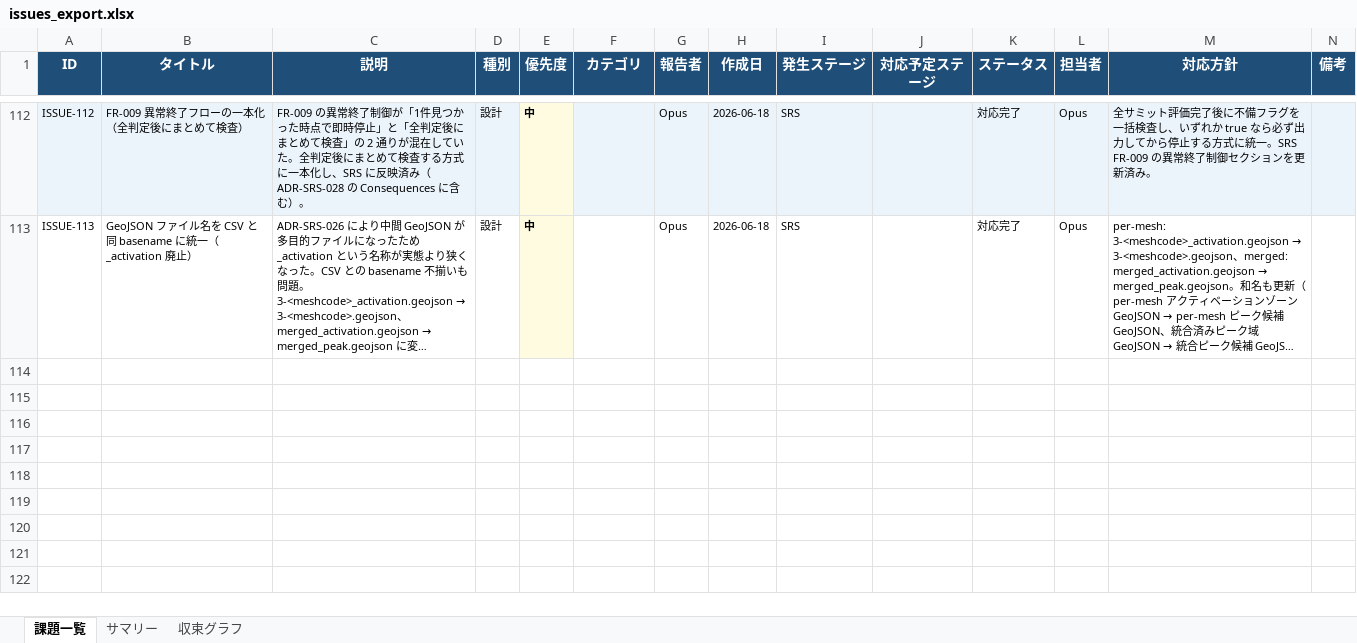
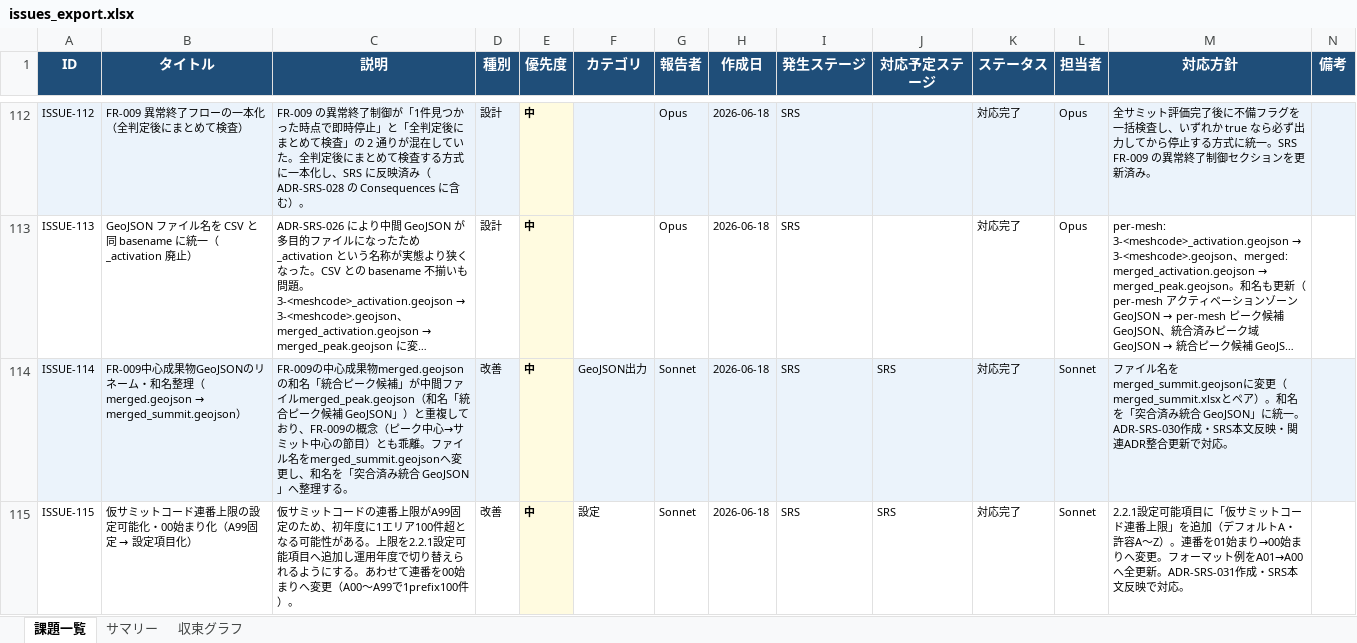
Before and after one commit to JJ1XGO/findsummits, an Excel workbook: mgmt/tracker/reports/issues_export.xlsx, sheet 課題一覧, drawn as a sheet; only a part is shown, gaps mark what is left out; long unchanged cells end in …; values as stored, in another font and other column widths than the file's, no borders; rows hold the shown columns only; the diff names each change by its address in the sheet, - before the commit and + after, or states it on an @@ line.

Commit message:
chore: tracker export update（ISSUE-114/115登録・対応完了）

```diff
--- a/mgmt/tracker/reports/issues_export.xlsx (sheet 課題一覧)
+++ b/mgmt/tracker/reports/issues_export.xlsx (sheet 課題一覧)
+row 114: ISSUE-114 | FR-009中心成果物GeoJSONのリネーム・和名整理（merged.geojson → merged_summit.geojson） | FR-009の中心成果物merged.geojsonの和名「統合ピーク候補」が中間ファイルmerged_peak.geojson（和名「統合ピーク候補 GeoJSON」）と重複しており、FR-009の概念（ピーク中心→サミット中心の節目）とも乖離。ファイル名をmerged_summit.geojsonへ変更し、和名を「突合済み統合 GeoJSON」へ整理する。 | 改善 | 中 | GeoJSON出力 | Sonnet | 2026-06-18 | SRS | SRS | 対応完了 | Sonnet | ファイル名をmerged_summit.geojsonに変更（merged_summit.xlsxとペア）。和名を「突合済み統合 GeoJSON」に統一。ADR-SRS-030作成・SRS本文反映・関連ADR整合更新で対応。
+row 115: ISSUE-115 | 仮サミットコード連番上限の設定可能化・00始まり化（A99固定 → 設定項目化） | 仮サミットコードの連番上限がA99固定のため、初年度に1エリア100件超となる可能性がある。上限を2.2.1設定可能項目へ追加し運用年度で切り替えられるようにする。あわせて連番を00始まりへ変更（A00〜A99で1prefix100件）。 | 改善 | 中 | 設定 | Sonnet | 2026-06-18 | SRS | SRS | 対応完了 | Sonnet | 2.2.1設定可能項目に「仮サミットコード連番上限」を追加（デフォルトA・許容A〜Z）。連番を01始まり→00始まりへ変更。フォーマット例をA01→A00へ全更新。ADR-SRS-031作成・SRS本文反映で対応。
```
Also changed, not shown: sheet サマリー, sheet 収束グラフ.
